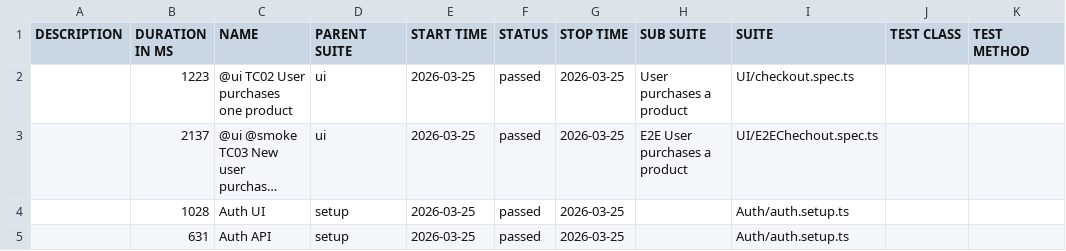
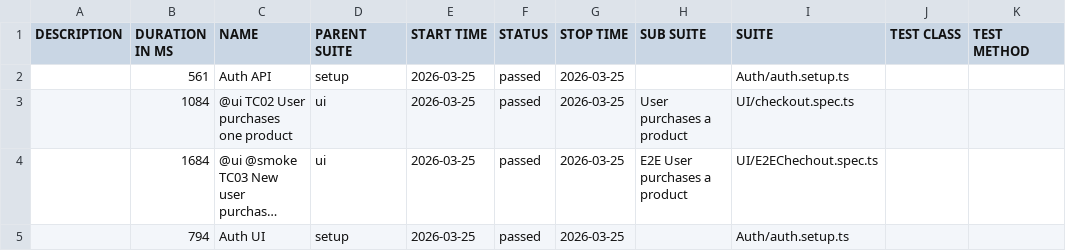
Before and after one commit to dkalashnyk/demo, a CSV file: ui/data/suites.csv, drawn as a sheet; long unchanged cells end in …; removed rows and columns are numbered as before the commit, all else as after; the diff names each change by its address in the sheet, - before the commit and + after, or states it on an @@ line.

```diff
--- a/ui/data/suites.csv
+++ b/ui/data/suites.csv
+row 2:  | 561 | Auth API | setup | 2026-03-25 | passed | 2026-03-25 |  | Auth/auth.setup.ts
-B3 (DURATION IN MS): 1223
+B3 (DURATION IN MS): 1084
-B4 (DURATION IN MS): 2137
+B4 (DURATION IN MS): 1684
-B5 (DURATION IN MS): 1028
+B5 (DURATION IN MS): 794
-row 5:  | 631 | Auth API | setup | 2026-03-25 | passed | 2026-03-25 |  | Auth/auth.setup.ts
```
Also changed, not shown: 31 other files.
